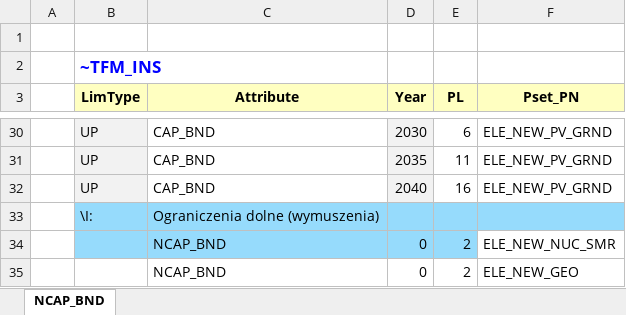
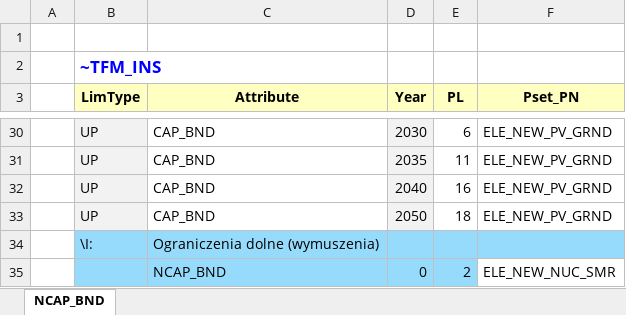
Before and after one commit to Jakub-Mich/Project, an Excel workbook: SuppXLS/Scen_NCAP_NAS.xlsx, sheet NCAP_BND, drawn as a sheet; only a part is shown, gaps mark what is left out; the shorter side is filled out with more unchanged rows; values as stored, in another font and other column widths than the file's, no borders; the diff names each change by its address in the sheet, - before the commit and + after, or states it on an @@ line.

Commit message:
Add files via upload

```diff
--- a/SuppXLS/Scen_NCAP_NAS.xlsx (sheet NCAP_BND)
+++ b/SuppXLS/Scen_NCAP_NAS.xlsx (sheet NCAP_BND)
+row 33:  | UP | CAP_BND | 2050 | 18 | ELE_NEW_PV_GRND
```
